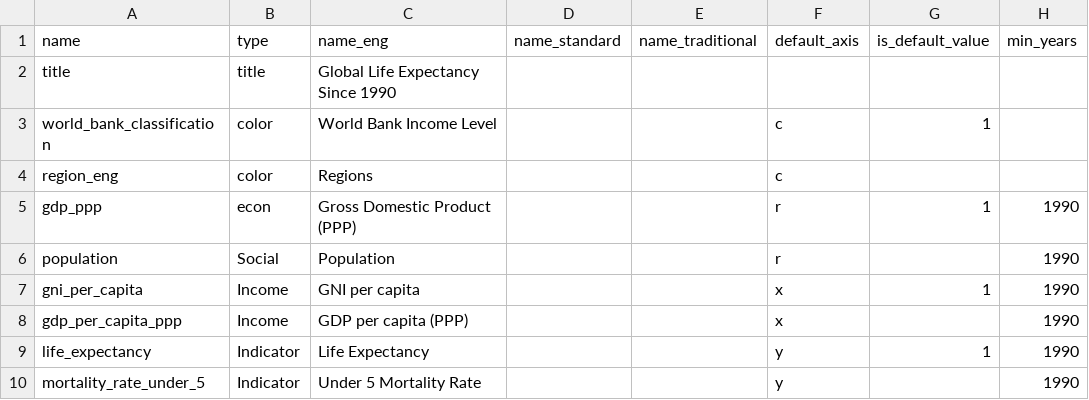
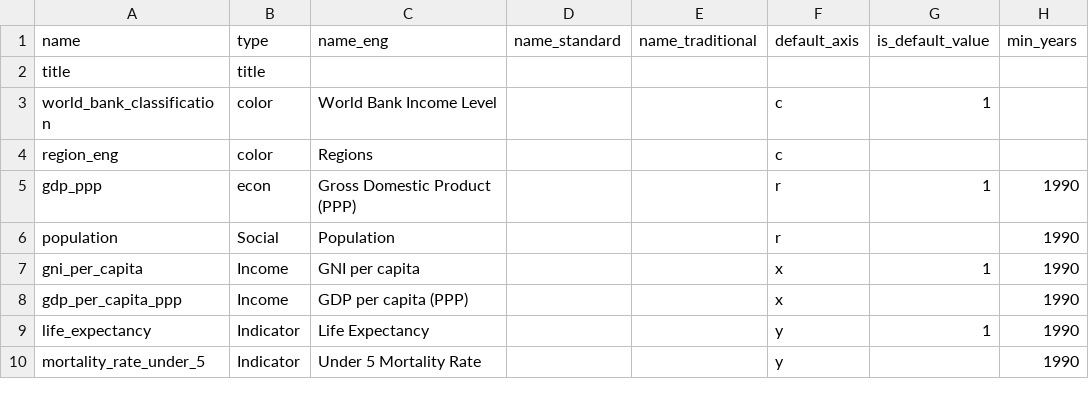
Before and after one commit to adityajain15/gapminderInteractive, a CSV file: chinapower/src/data/basic-indicators-20171222.csv, drawn as a sheet; only a part is shown; the diff names each change by its address in the sheet, - before the commit and + after, or states it on an @@ line.

Commit message:
Update title field for basic version

```diff
--- a/chinapower/src/data/basic-indicators-20171222.csv
+++ b/chinapower/src/data/basic-indicators-20171222.csv
-C2 (name_eng): Global Life Expectancy Since 1990
+C2 (name_eng): (empty)
```
Also changed, not shown: 1 other file.
